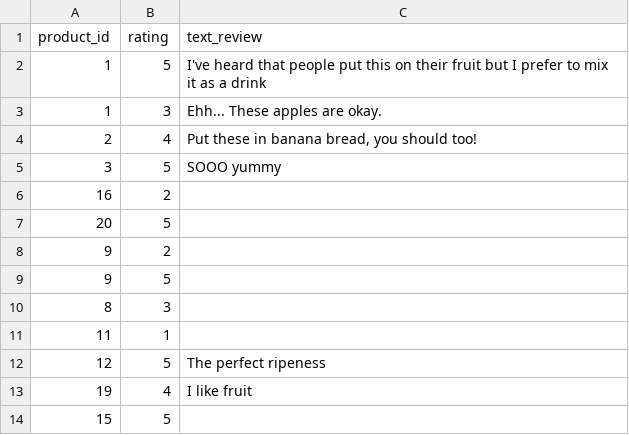
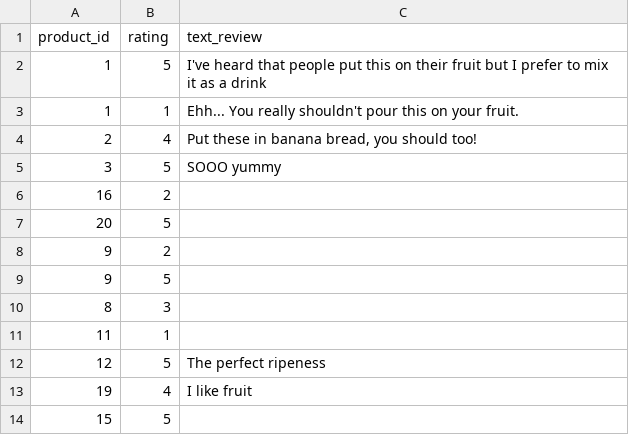
Before and after one commit to marikoja/betsy, a CSV file: db/ReviewsSeed.csv, drawn as a sheet.

```diff
--- a/db/ReviewsSeed.csv
+++ b/db/ReviewsSeed.csv
@@ -2,3 +2,3 @@ product_id,rating,text_review
 1,5,"I've heard that people put this on their fruit but I prefer to mix it as a drink"
-1,3,"Ehh... These apples are okay."
+1,1,"Ehh... You really shouldn't pour this on your fruit."
 2,4,"Put these in banana bread, you should too!"
```
Also changed, not shown: 2 other files.
